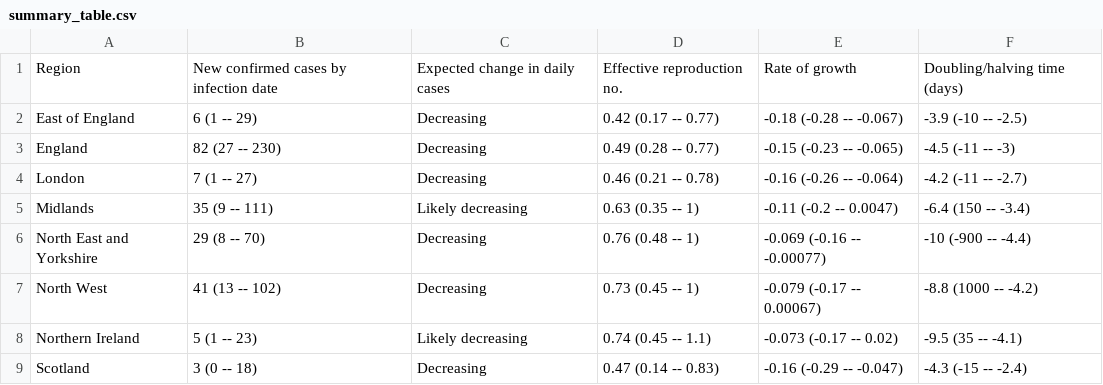
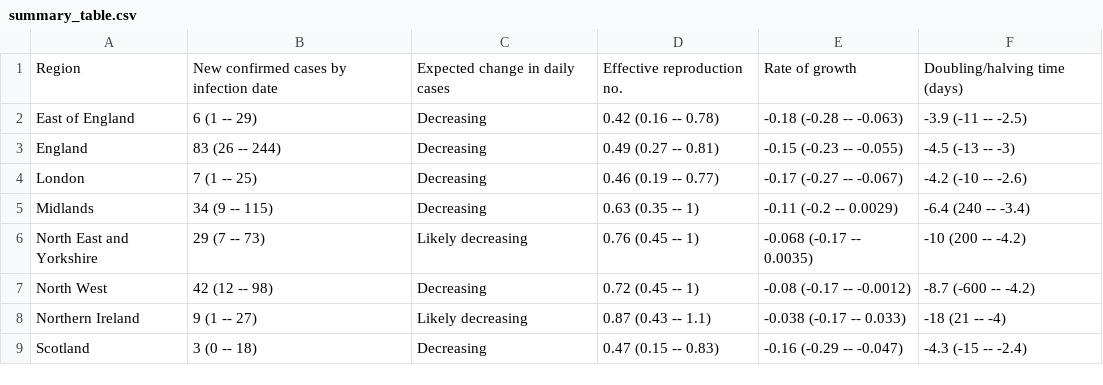
Before and after one commit to velmalopez/covid-rt-estimates, a CSV file: subnational/united-kingdom/deaths/summary/summary_table.csv, drawn as a sheet; only a part is shown; the diff covers the shown part only.

```diff
--- a/subnational/united-kingdom/deaths/summary/summary_table.csv
+++ b/subnational/united-kingdom/deaths/summary/summary_table.csv
@@ -1,9 +1,9 @@
 Region,New confirmed cases by infection date,Expected change in daily cases,Effective reproduction no.,Rate of growth,Doubling/halving time (days)
-East of England,6 (1 -- 29),Decreasing,0.42 (0.17 -- 0.77),-0.18 (-0.28 -- -0.067),-3.9 (-10 -- -2.5)
-England,82 (27 -- 230),Decreasing,0.49 (0.28 -- 0.77),-0.15 (-0.23 -- -0.065),-4.5 (-11 -- -3)
-London,7 (1 -- 27),Decreasing,0.46 (0.21 -- 0.78),-0.16 (-0.26 -- -0.064),-4.2 (-11 -- -2.7)
-Midlands,35 (9 -- 111),Likely decreasing,0.63 (0.35 -- 1),-0.11 (-0.2 -- 0.0047),-6.4 (150 -- -3.4)
-North East and Yorkshire,29 (8 -- 70),Decreasing,0.76 (0.48 -- 1),-0.069 (-0.16 -- -0.00077),-10 (-900 -- -4.4)
-North West,41 (13 -- 102),Decreasing,0.73 (0.45 -- 1),-0.079 (-0.17 -- 0.00067),-8.8 (1000 -- -4.2)
-Northern Ireland,5 (1 -- 23),Likely decreasing,0.74 (0.45 -- 1.1),-0.073 (-0.17 -- 0.02),-9.5 (35 -- -4.1)
-Scotland,3 (0 -- 18),Decreasing,0.47 (0.14 -- 0.83),-0.16 (-0.29 -- -0.047),-4.3 (-15 -- -2.4)
+East of England,6 (1 -- 29),Decreasing,0.42 (0.16 -- 0.78),-0.18 (-0.28 -- -0.063),-3.9 (-11 -- -2.5)
+England,83 (26 -- 244),Decreasing,0.49 (0.27 -- 0.81),-0.15 (-0.23 -- -0.055),-4.5 (-13 -- -3)
+London,7 (1 -- 25),Decreasing,0.46 (0.19 -- 0.77),-0.17 (-0.27 -- -0.067),-4.2 (-10 -- -2.6)
+Midlands,34 (9 -- 115),Decreasing,0.63 (0.35 -- 1),-0.11 (-0.2 -- 0.0029),-6.4 (240 -- -3.4)
+North East and Yorkshire,29 (7 -- 73),Likely decreasing,0.76 (0.45 -- 1),-0.068 (-0.17 -- 0.0035),-10 (200 -- -4.2)
+North West,42 (12 -- 98),Decreasing,0.72 (0.45 -- 1),-0.08 (-0.17 -- -0.0012),-8.7 (-600 -- -4.2)
+Northern Ireland,9 (1 -- 27),Likely decreasing,0.87 (0.43 -- 1.1),-0.038 (-0.17 -- 0.033),-18 (21 -- -4)
+Scotland,3 (0 -- 18),Decreasing,0.47 (0.15 -- 0.83),-0.16 (-0.29 -- -0.047),-4.3 (-15 -- -2.4)
```
Also changed, not shown: 15 edited cells elsewhere in this file, subnational/united-kingdom/deaths/summary/cases_by_infection.csv, subnational/united-kingdom/deaths/summary/cases_by_report.csv, 6 other files.
